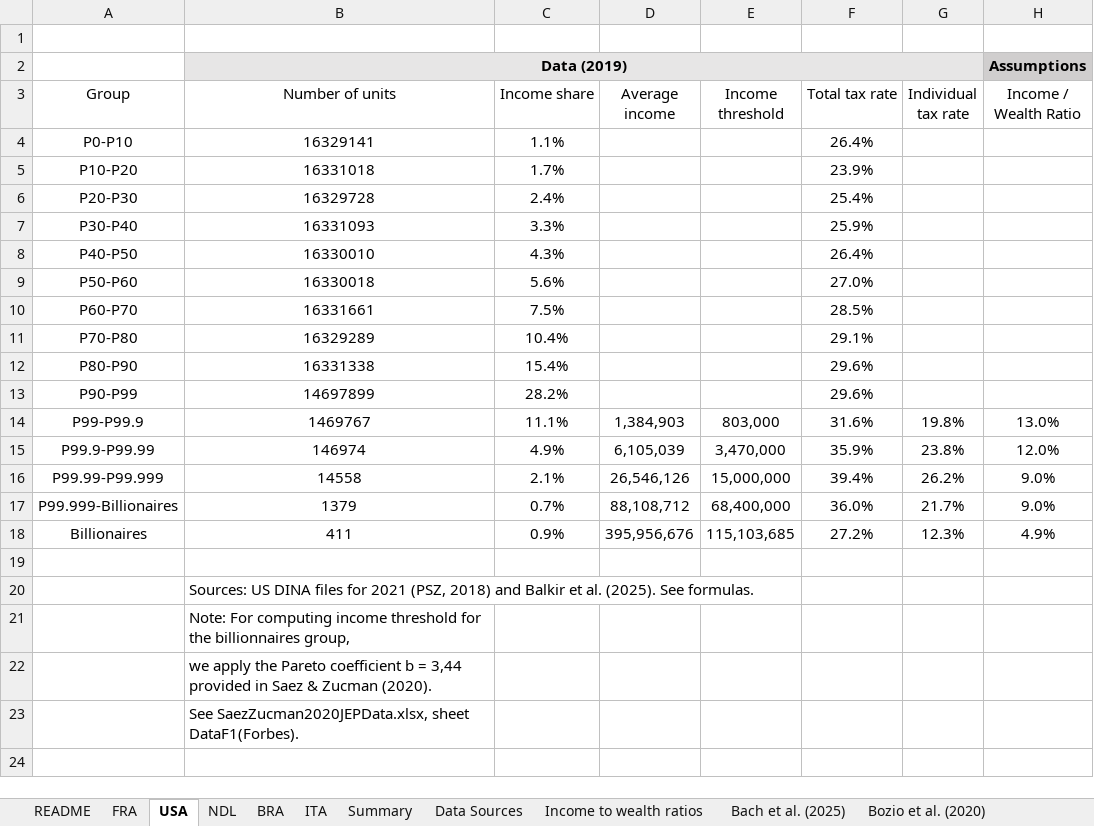
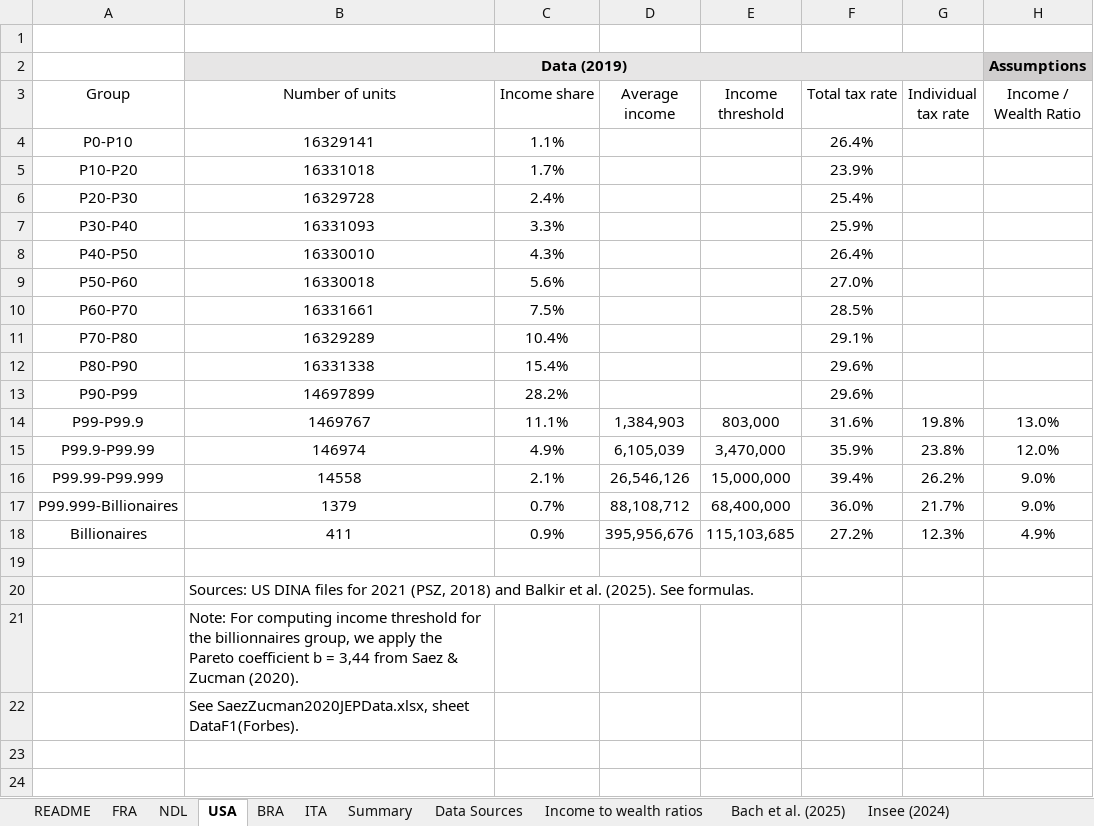
Before and after one commit to leonmouillet/wealth-tax-simulator, an Excel workbook: public/wealth-tax-simulation.xlsx, sheet USA, drawn as a sheet; only a part is shown; values as stored, in another font and other column widths than the file's, no borders; charts and pictures not drawn; the diff names each change by its address in the sheet, - before the commit and + after, or states it on an @@ line.

```diff
--- a/public/wealth-tax-simulation.xlsx (sheet USA)
+++ b/public/wealth-tax-simulation.xlsx (sheet USA)
-sheet tab: Bozio et al. (2020)
+sheet tab: Insee (2024)
@@ sheet tab order changed: README | FRA | NDL | USA | BRA | ITA | Summary | Data Sources | Income to wealth ratios | Bach et al. (2025) | Insee (2024) @@
-B21 (Number of units): …billionnaires group,
+B21 (Number of units): …billionnaires group, we apply the Pareto coefficient b = 3,44 from Saez & Zucman (2020).
-B22 (Number of units): we apply the Pareto coefficient b = 3,44 provided in Saez & Zucman (2020).
+B22 (Number of units): See SaezZucman2020JEPData.xlsx, sheet DataF1(Forbes).
-B23 (Number of units): See SaezZucman2020JEPData.xlsx, sheet DataF1(Forbes).
+B23 (Number of units): (empty)
```
Also changed, not shown: sheet Bach et al. (2025), sheet Bruil et al. (2025), sheet NDL, sheet FRA, sheet Data Sources, sheet README, 1 more sheet, formulas that keep their value, charts or pictures.
